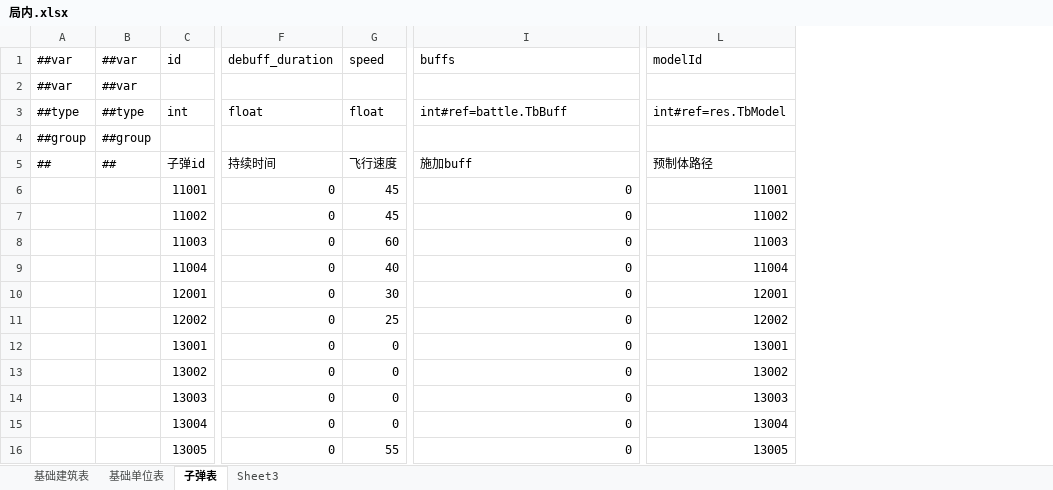
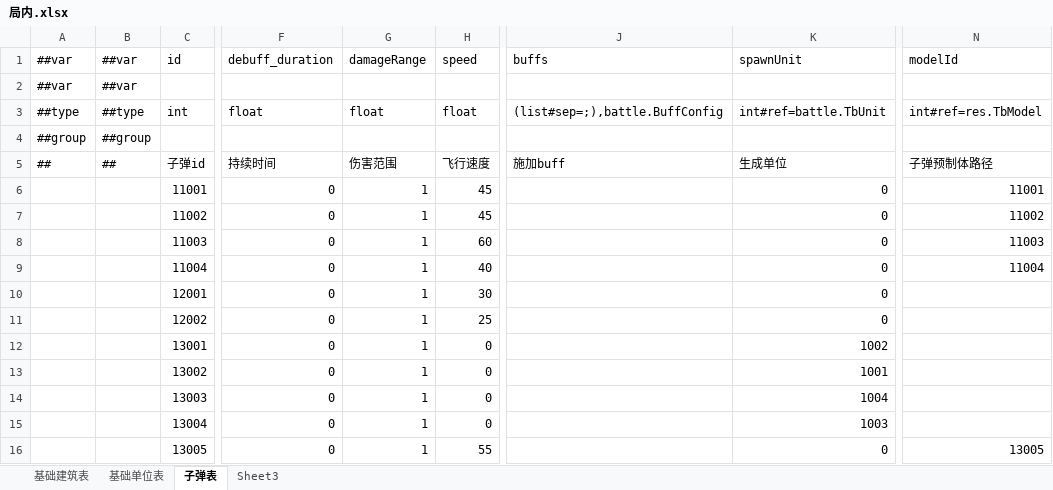
Before and after one commit to charish-cl/AION.CoreGame, an Excel workbook: Configs/GameConfig/Datas/局内.xlsx, sheet 子弹表, drawn as a sheet; only a part is shown, gaps mark what is left out; values as stored, in another font and other column widths than the file's, no borders; addresses are those after the commit; the diff names each change by its address in the sheet, - before the commit and + after, or states it on an @@ line.

```diff
--- a/Configs/GameConfig/Datas/局内.xlsx (sheet 子弹表)
+++ b/Configs/GameConfig/Datas/局内.xlsx (sheet 子弹表)
+column G (damageRange), rows 3-16: float |  | 伤害范围 | 1 | 1 | 1 | 1 | 1 | 1 | 1 | 1 | 1 | 1 | 1
+column K (spawnUnit), rows 3-16: int#ref=battle.TbUnit |  | 生成单位 | 0 | 0 | 0 | 0 | 0 | 0 | 1002 | 1001 | 1004 | 1003 | 0
-J3 (buffs): int#ref=battle.TbBuff
+J3 (buffs): (list#sep=;),battle.BuffConfig
-N5 (modelId): 预制体路径
+N5 (modelId): 子弹预制体路径
-J6:J16 (buffs): 0
+J6:J16 (buffs): (empty)
-N10 (modelId): 12001
+N10 (modelId): (empty)
-N11 (modelId): 12002
+N11 (modelId): (empty)
-N12 (modelId): 13001
+N12 (modelId): (empty)
-N13 (modelId): 13002
+N13 (modelId): (empty)
-N14 (modelId): 13003
+N14 (modelId): (empty)
-N15 (modelId): 13004
+N15 (modelId): (empty)
```
Also changed, not shown: Configs/GameConfig/Datas/__enums__.xlsx, Configs/GameConfig/Datas/道具表.xlsx, 44 other files.
